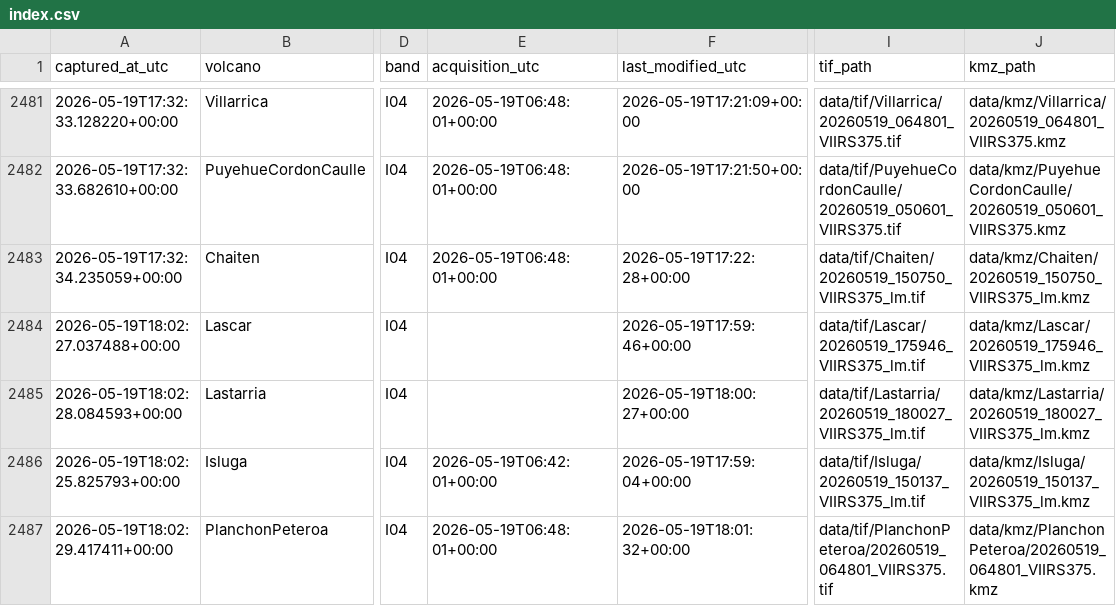
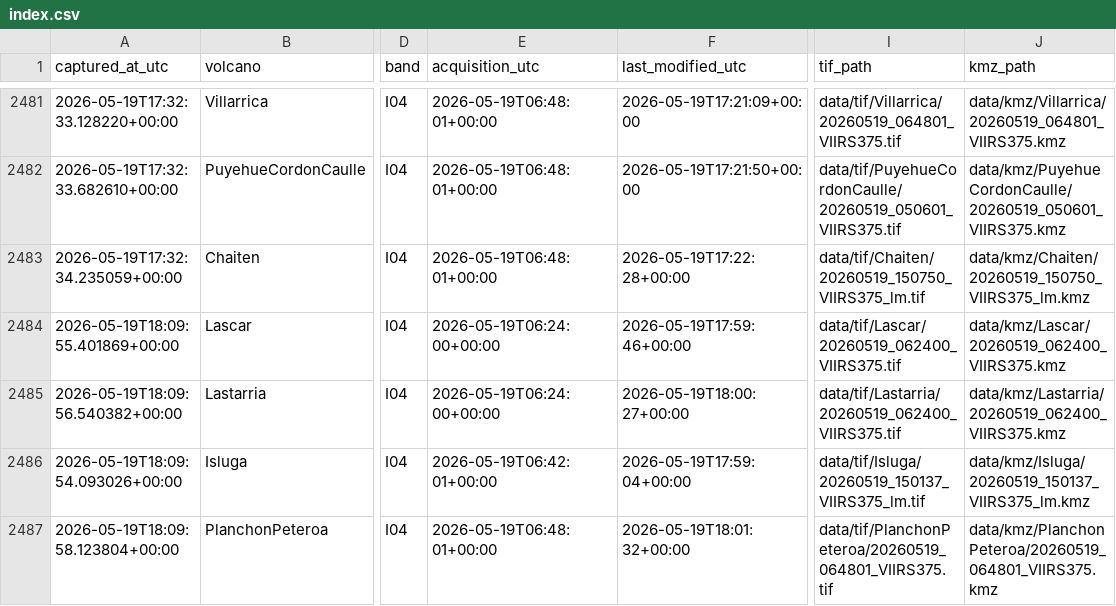
Before and after one commit to MendozaVolcanic/mirova-tif-archive, a CSV file: index.csv, drawn as a sheet; only a part is shown, gaps mark what is left out; the diff names each change by its address in the sheet, - before the commit and + after, or states it on an @@ line.

```diff
--- a/index.csv
+++ b/index.csv
-A2484 (captured_at_utc): 2026-05-19T18:02:27.037488+00:00
+A2484 (captured_at_utc): 2026-05-19T18:09:55.401869+00:00
-E2484:E2485 (acquisition_utc): (empty)
+E2484:E2485 (acquisition_utc): 2026-05-19T06:24:00+00:00
-I2484 (tif_path): data/tif/Lascar/20260519_175946_VIIRS375_lm.tif
+I2484 (tif_path): data/tif/Lascar/20260519_062400_VIIRS375.tif
-J2484 (kmz_path): data/kmz/Lascar/20260519_175946_VIIRS375_lm.kmz
+J2484 (kmz_path): data/kmz/Lascar/20260519_062400_VIIRS375.kmz
-A2485 (captured_at_utc): 2026-05-19T18:02:28.084593+00:00
+A2485 (captured_at_utc): 2026-05-19T18:09:56.540382+00:00
-I2485 (tif_path): data/tif/Lastarria/20260519_180027_VIIRS375_lm.tif
+I2485 (tif_path): data/tif/Lastarria/20260519_062400_VIIRS375.tif
-J2485 (kmz_path): data/kmz/Lastarria/20260519_180027_VIIRS375_lm.kmz
+J2485 (kmz_path): data/kmz/Lastarria/20260519_062400_VIIRS375.kmz
-A2486 (captured_at_utc): 2026-05-19T18:02:25.825793+00:00
+A2486 (captured_at_utc): 2026-05-19T18:09:54.093026+00:00
-A2487 (captured_at_utc): 2026-05-19T18:02:29.417411+00:00
+A2487 (captured_at_utc): 2026-05-19T18:09:58.123804+00:00
```
Also changed, not shown: 17 other files.
